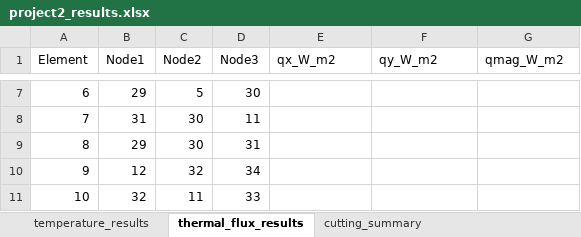
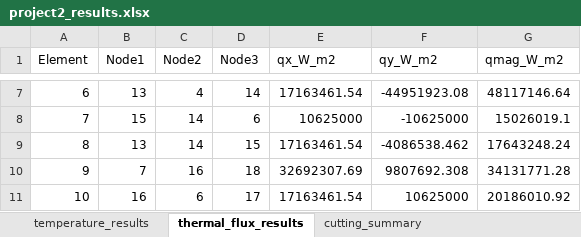
Before and after one commit to RourkePoirier/CAEA-Assignment-2, an Excel workbook: project2_results.xlsx, sheet thermal_flux_results, drawn as a sheet; only a part is shown, gaps mark what is left out; values as stored, in another font and other column widths than the file's, no borders; the diff covers the shown part only; the diff names each change by its address in the sheet, - before the commit and + after, or states it on an @@ line.

```diff
--- a/project2_results.xlsx (sheet thermal_flux_results)
+++ b/project2_results.xlsx (sheet thermal_flux_results)
-B7 (Node1): 29
+B7 (Node1): 13
-C7 (Node2): 5
+C7 (Node2): 4
-D7 (Node3): 30
+D7 (Node3): 14
-E7 (qx_W_m2): (empty)
+E7 (qx_W_m2): 17163461.54
-F7 (qy_W_m2): (empty)
+F7 (qy_W_m2): -44951923.08
-G7 (qmag_W_m2): (empty)
+G7 (qmag_W_m2): 48117146.64
-B8 (Node1): 31
+B8 (Node1): 15
-C8:C9 (Node2): 30
+C8:C9 (Node2): 14
-D8 (Node3): 11
+D8 (Node3): 6
-E8 (qx_W_m2): (empty)
+E8 (qx_W_m2): 10625000
-F8 (qy_W_m2): (empty)
+F8 (qy_W_m2): -10625000
-G8 (qmag_W_m2): (empty)
+G8 (qmag_W_m2): 15026019.1
-B9 (Node1): 29
+B9 (Node1): 13
-D9 (Node3): 31
+D9 (Node3): 15
-E9 (qx_W_m2): (empty)
+E9 (qx_W_m2): 17163461.54
-F9 (qy_W_m2): (empty)
+F9 (qy_W_m2): -4086538.462
-G9 (qmag_W_m2): (empty)
+G9 (qmag_W_m2): 17643248.24
-B10 (Node1): 12
+B10 (Node1): 7
-C10 (Node2): 32
+C10 (Node2): 16
-D10 (Node3): 34
+D10 (Node3): 18
-E10 (qx_W_m2): (empty)
+E10 (qx_W_m2): 32692307.69
-F10 (qy_W_m2): (empty)
+F10 (qy_W_m2): 9807692.308
-G10 (qmag_W_m2): (empty)
+G10 (qmag_W_m2): 34131771.28
-B11 (Node1): 32
+B11 (Node1): 16
-C11 (Node2): 11
+C11 (Node2): 6
-D11 (Node3): 33
+D11 (Node3): 17
-E11 (qx_W_m2): (empty)
+E11 (qx_W_m2): 17163461.54
-F11 (qy_W_m2): (empty)
+F11 (qy_W_m2): 10625000
-G11 (qmag_W_m2): (empty)
+G11 (qmag_W_m2): 20186010.92
```
Also changed, not shown: 1854 edited cells elsewhere in this sheet, sheet temperature_results, sheet cutting_summary, data_structure.xlsx, 4 other files.
